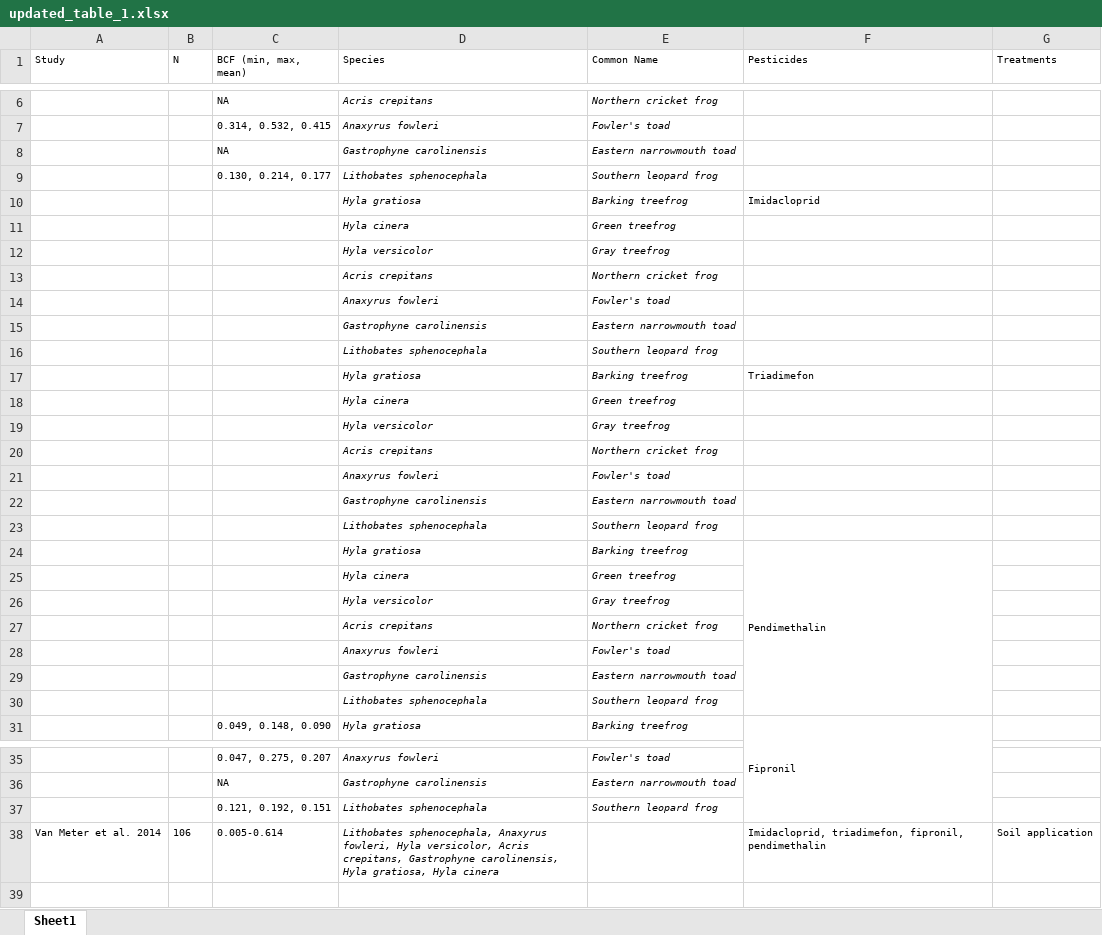
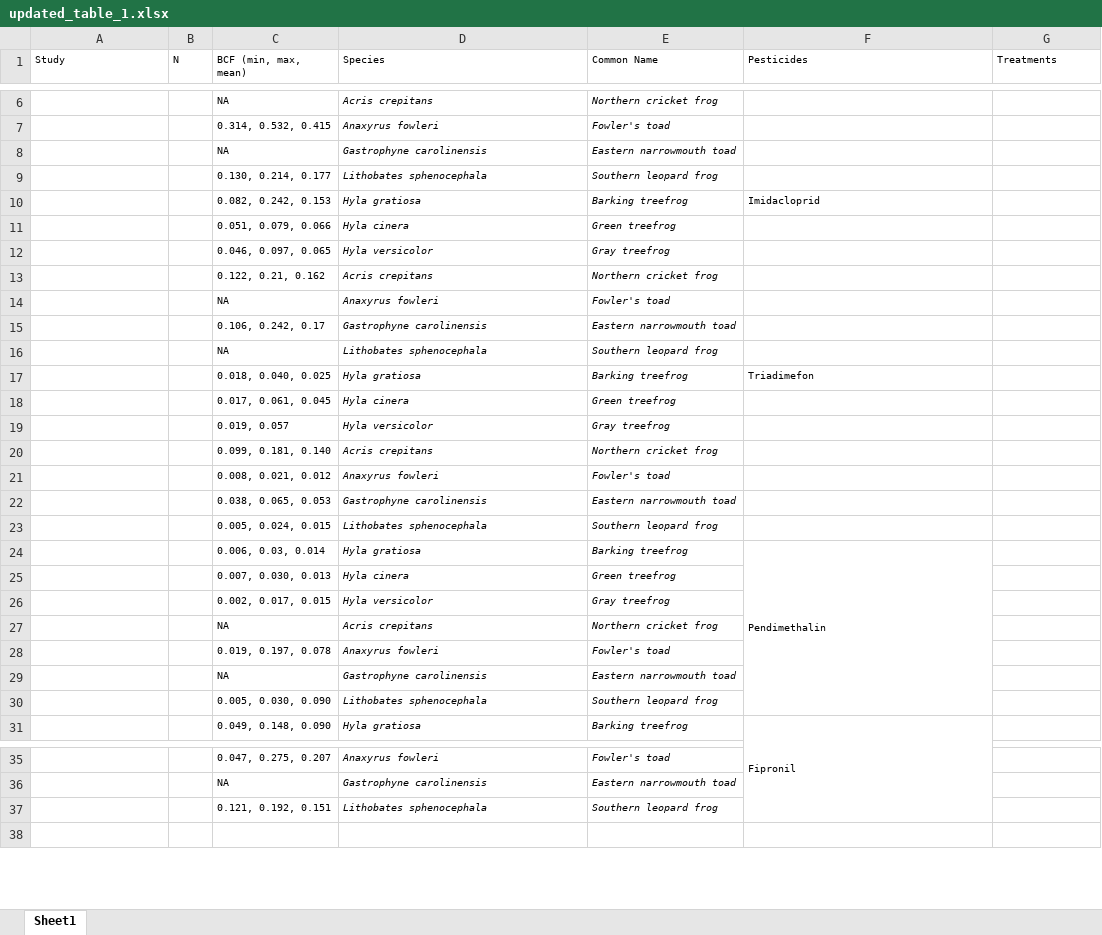
Before and after one commit to amphibian-exeff/purucker_dermalcollation, an Excel workbook: data_out/updated_table_1.xlsx, sheet Sheet1, drawn as a sheet; only a part is shown, gaps mark what is left out; values as stored, in another font and other column widths than the file's, no borders; the diff names each change by its address in the sheet, - before the commit and + after, or states it on an @@ line.

```diff
--- a/data_out/updated_table_1.xlsx (sheet Sheet1)
+++ b/data_out/updated_table_1.xlsx (sheet Sheet1)
-C10 (BCF (min, max, mean)): (empty)
+C10 (BCF (min, max, mean)): 0.082, 0.242, 0.153
-C11 (BCF (min, max, mean)): (empty)
+C11 (BCF (min, max, mean)): 0.051, 0.079, 0.066
-C12 (BCF (min, max, mean)): (empty)
+C12 (BCF (min, max, mean)): 0.046, 0.097, 0.065
-C13 (BCF (min, max, mean)): (empty)
+C13 (BCF (min, max, mean)): 0.122, 0.21, 0.162
-C14 (BCF (min, max, mean)): (empty)
+C14 (BCF (min, max, mean)): NA
-C15 (BCF (min, max, mean)): (empty)
+C15 (BCF (min, max, mean)): 0.106, 0.242, 0.17
-C16 (BCF (min, max, mean)): (empty)
+C16 (BCF (min, max, mean)): NA
-C17 (BCF (min, max, mean)): (empty)
+C17 (BCF (min, max, mean)): 0.018, 0.040, 0.025
-C18 (BCF (min, max, mean)): (empty)
+C18 (BCF (min, max, mean)): 0.017, 0.061, 0.045
-C19 (BCF (min, max, mean)): (empty)
+C19 (BCF (min, max, mean)): 0.019, 0.057
-C20 (BCF (min, max, mean)): (empty)
+C20 (BCF (min, max, mean)): 0.099, 0.181, 0.140
-C21 (BCF (min, max, mean)): (empty)
+C21 (BCF (min, max, mean)): 0.008, 0.021, 0.012
-C22 (BCF (min, max, mean)): (empty)
+C22 (BCF (min, max, mean)): 0.038, 0.065, 0.053
-C23 (BCF (min, max, mean)): (empty)
+C23 (BCF (min, max, mean)): 0.005, 0.024, 0.015
-C24 (BCF (min, max, mean)): (empty)
+C24 (BCF (min, max, mean)): 0.006, 0.03, 0.014
-C25 (BCF (min, max, mean)): (empty)
+C25 (BCF (min, max, mean)): 0.007, 0.030, 0.013
-C26 (BCF (min, max, mean)): (empty)
+C26 (BCF (min, max, mean)): 0.002, 0.017, 0.015
-C27 (BCF (min, max, mean)): (empty)
+C27 (BCF (min, max, mean)): NA
-C28 (BCF (min, max, mean)): (empty)
+C28 (BCF (min, max, mean)): 0.019, 0.197, 0.078
-C29 (BCF (min, max, mean)): (empty)
+C29 (BCF (min, max, mean)): NA
-C30 (BCF (min, max, mean)): (empty)
+C30 (BCF (min, max, mean)): 0.005, 0.030, 0.090
-row 38: Van Meter et al. 2014 | 106 | 0.005-0.614 | Lithobates sphenocephala, Anaxyrus fowleri, Hyla versicolor, Acris crepitans, Gastrophyne carolinensis, Hyla gratiosa, Hyla cinera |  | Imidacloprid, triadimefon, fipronil, pendimethalin | Soil application
```
Also changed, not shown: 2 other files.
